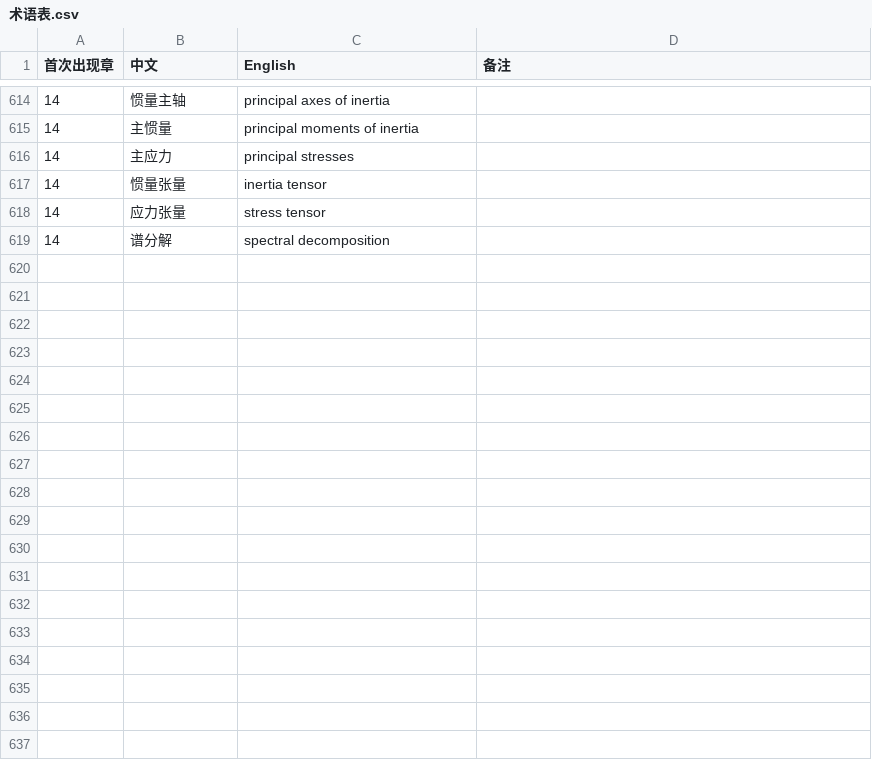
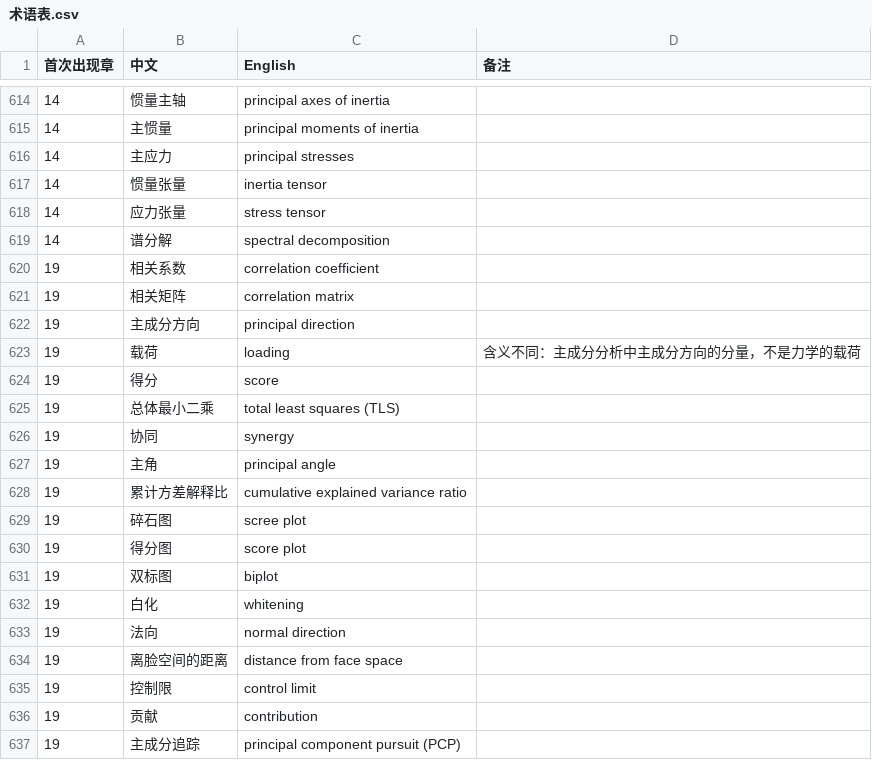
Before and after one commit to eddiezgq/WenQuest, a CSV file: textbook/linalg/conventions/术语表.csv, drawn as a sheet; only a part is shown, gaps mark what is left out; the diff names each change by its address in the sheet, - before the commit and + after, or states it on an @@ line.

```diff
--- a/textbook/linalg/conventions/术语表.csv
+++ b/textbook/linalg/conventions/术语表.csv
+row 620: 19 | 相关系数 | correlation coefficient
+row 621: 19 | 相关矩阵 | correlation matrix
+row 622: 19 | 主成分方向 | principal direction
+row 623: 19 | 载荷 | loading | 含义不同：主成分分析中主成分方向的分量，不是力学的载荷
+row 624: 19 | 得分 | score
+row 625: 19 | 总体最小二乘 | total least squares (TLS)
+row 626: 19 | 协同 | synergy
+row 627: 19 | 主角 | principal angle
+row 628: 19 | 累计方差解释比 | cumulative explained variance ratio
+row 629: 19 | 碎石图 | scree plot
+row 630: 19 | 得分图 | score plot
+row 631: 19 | 双标图 | biplot
+row 632: 19 | 白化 | whitening
+row 633: 19 | 法向 | normal direction
+row 634: 19 | 离脸空间的距离 | distance from face space
+row 635: 19 | 控制限 | control limit
+row 636: 19 | 贡献 | contribution
+row 637: 19 | 主成分追踪 | principal component pursuit (PCP)
```
Also changed, not shown: 38 other files.
